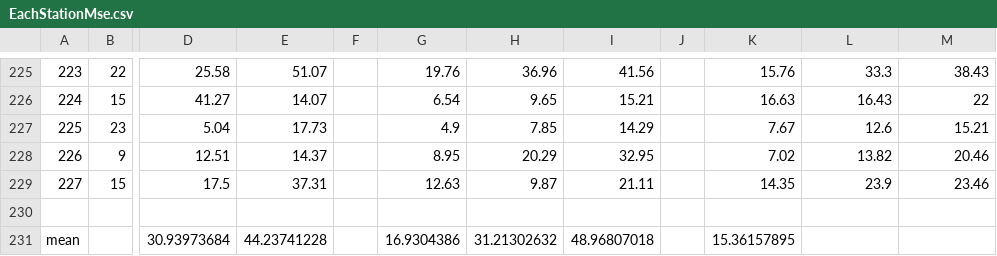
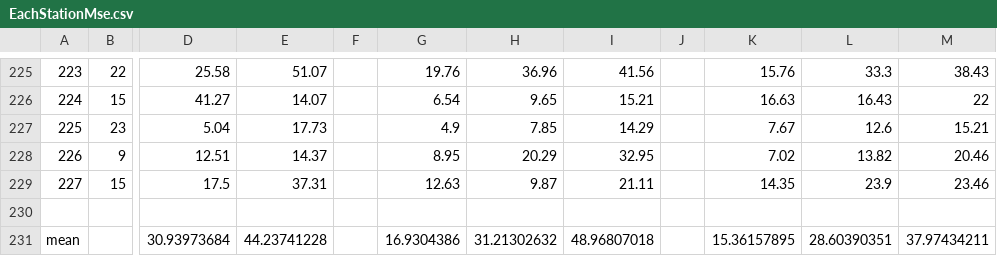
Before and after one commit to GaomingOrion/TrafficPrediction, a CSV file: csv_file/EachStationMse.csv, drawn as a sheet; only a part is shown, gaps mark what is left out; the diff names each change by its address in the sheet, - before the commit and + after, or states it on an @@ line.

```diff
--- a/csv_file/EachStationMse.csv
+++ b/csv_file/EachStationMse.csv
-L231: (empty)
+L231: 28.60390351
-M231: (empty)
+M231: 37.97434211
```
Also changed, not shown: 1 other file.
